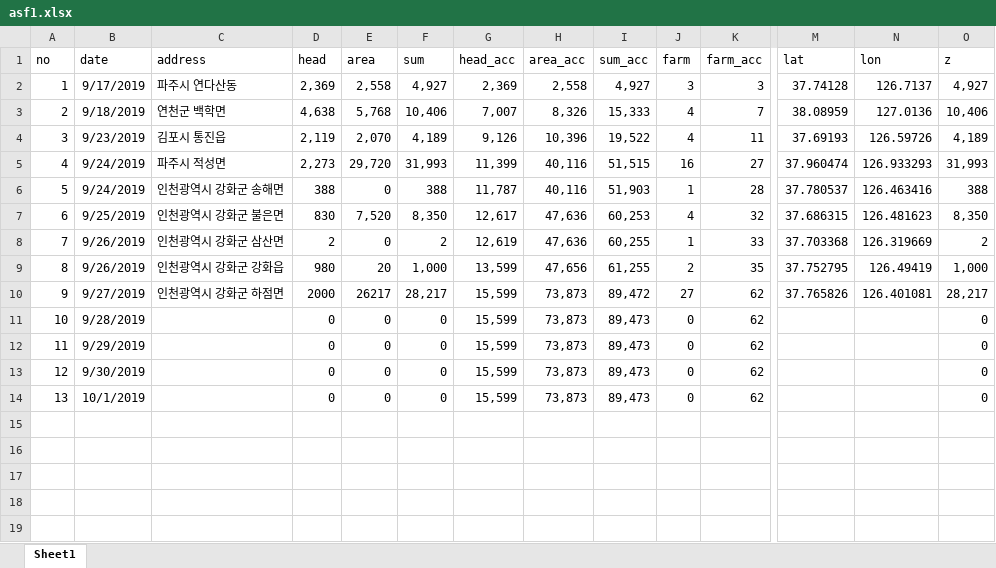
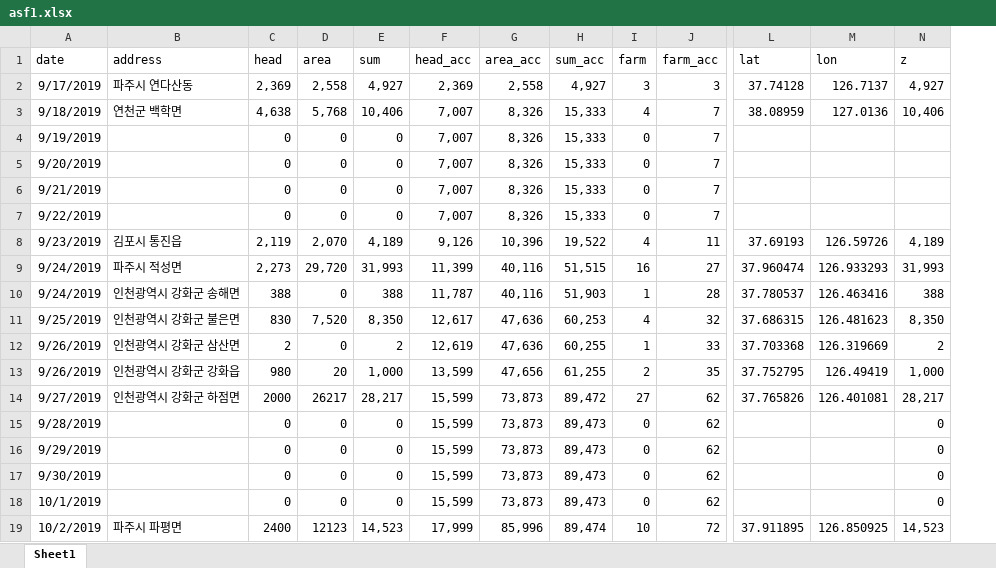
Before and after one commit to YoungjunNa/asf-timeline, an Excel workbook: _site/analysis/asf1.xlsx, sheet Sheet1, drawn as a sheet; only a part is shown, gaps mark what is left out; values as stored, in another font and other column widths than the file's, no borders; removed rows and columns are numbered as before the commit, all else as after; rows hold the shown columns only; the diff names each change by its address in the sheet, - before the commit and + after, or states it on an @@ line.

```diff
--- a/_site/analysis/asf1.xlsx (sheet Sheet1)
+++ b/_site/analysis/asf1.xlsx (sheet Sheet1)
-column A (no), rows 2-14: 1 | 2 | 3 | 4 | 5 | 6 | 7 | 8 | 9 | 10 | 11 | 12 | 13
+row 4: 9/19/2019 |  | 0 | 0 | 0 | 7,007 | 8,326 | 15,333 | 0 | 7
+row 5: 9/20/2019 |  | 0 | 0 | 0 | 7,007 | 8,326 | 15,333 | 0 | 7
+row 6: 9/21/2019 |  | 0 | 0 | 0 | 7,007 | 8,326 | 15,333 | 0 | 7
+row 7: 9/22/2019 |  | 0 | 0 | 0 | 7,007 | 8,326 | 15,333 | 0 | 7
+row 19: 10/2/2019 | 파주시 파평면 | 2400 | 12123 | 14,523 | 17,999 | 85,996 | 89,474 | 10 | 72 | 37.911895 | 126.850925 | 14,523
```
Also changed, not shown: formulas that keep their value, analysis/asf1.xlsx, 17 other files.
